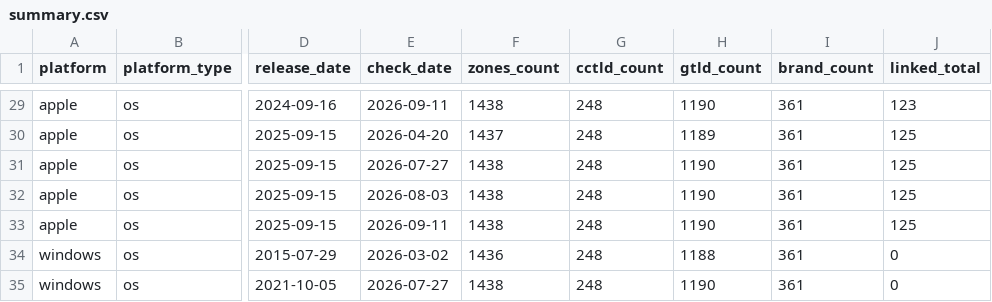
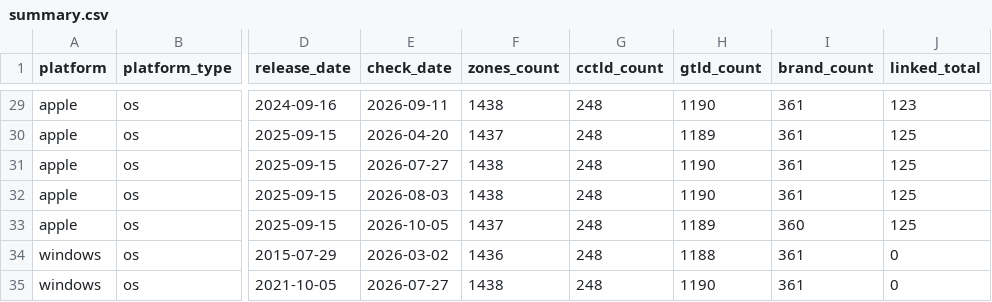
Before and after one commit to case/linkability, a CSV file: Reports/summary.csv, drawn as a sheet; only a part is shown, gaps mark what is left out; the diff names each change by its address in the sheet, - before the commit and + after, or states it on an @@ line.

Commit message:
Update Apple platform reports 2026-10-05
Changed files:
- manifest.json
- snapshots/apple/26.6.2.csv
- snapshots/apple/26.6.2.json
- summary.csv

```diff
--- a/Reports/summary.csv
+++ b/Reports/summary.csv
-E33 (check_date): 2026-09-11
+E33 (check_date): 2026-10-05
-F33 (zones_count): 1438
+F33 (zones_count): 1437
-H33 (gtld_count): 1190
+H33 (gtld_count): 1189
-I33 (brand_count): 361
+I33 (brand_count): 360
```
Also changed, not shown: 3 other files.
